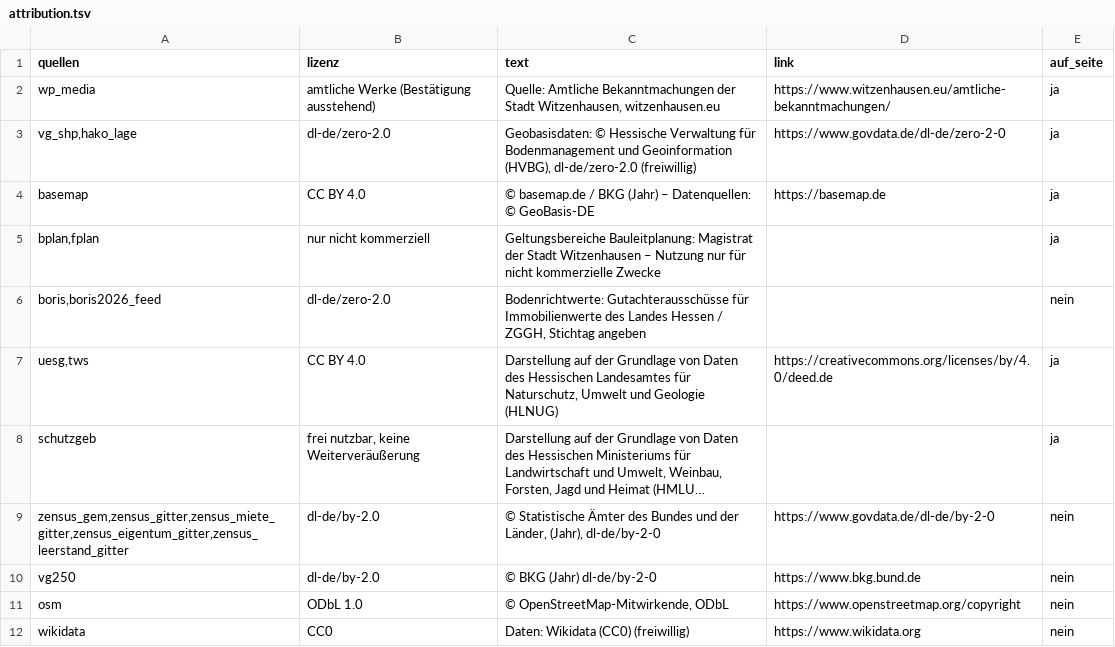
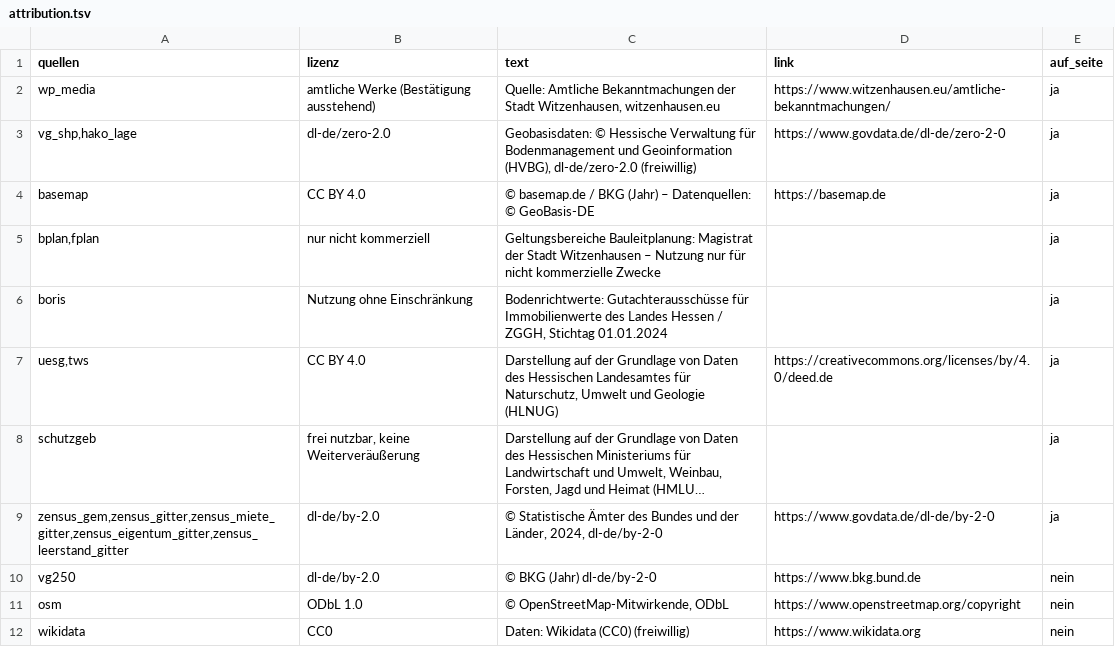
Before and after one commit to isabell-rzepecki/wiz-stadtmonitor, a TSV file: data/attribution.tsv, drawn as a sheet; long unchanged cells end in …; removed rows and columns are numbered as before the commit, all else as after; the diff names each change by its address in the sheet, - before the commit and + after, or states it on an @@ line.

```diff
--- a/data/attribution.tsv
+++ b/data/attribution.tsv
-row 6: boris,boris2026_feed | dl-de/zero-2.0 | Bodenrichtwerte: Gutachterausschüsse für Immobilienwerte des Landes Hessen / ZGGH, Stichtag angeben |  | nein
+row 6: boris | Nutzung ohne Einschränkung | Bodenrichtwerte: Gutachterausschüsse für Immobilienwerte des Landes Hessen / ZGGH, Stichtag 01.01.2024 |  | ja
-C9 (text): …der Länder, (Jahr), dl-de/by-2-0
+C9 (text): …der Länder, 2024, dl-de/by-2-0
-E9 (auf_seite): nein
+E9 (auf_seite): ja
```
Also changed, not shown: data/quellen_register.tsv, 17 other files.
